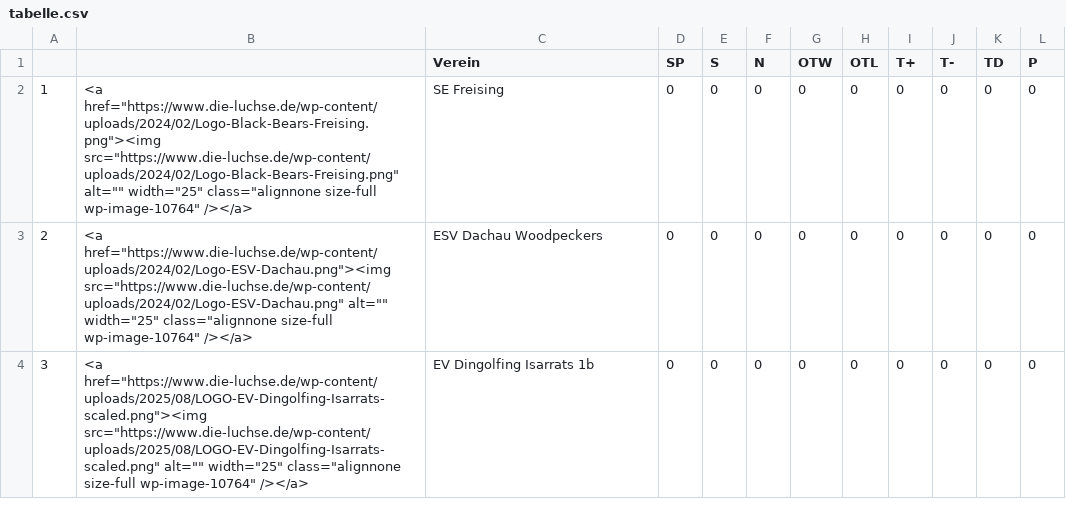
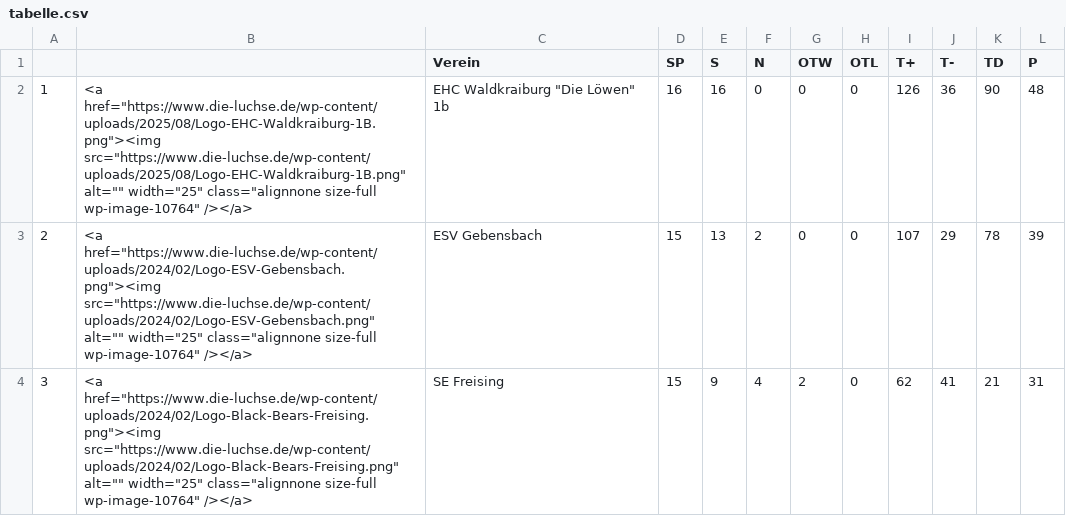
Before and after one commit to lpkiemes/mek-autotabelle, a CSV file: tabelle.csv, drawn as a sheet; only a part is shown; the diff covers the shown part only.

```diff
--- a/tabelle.csv
+++ b/tabelle.csv
@@ -1,4 +1,4 @@
 ,,Verein,SP,S,N,OTW,OTL,T+,T-,TD,P
-1,"<a href=""https://www.die-luchse.de/wp-content/uploads/2024/02/Logo-Black-Bears-Freising.png""><img src=""https://www.die-luchse.de/wp-content/uploads/2024/02/Logo-Black-Bears-Freising.png"" alt="""" width=""25"" class=""alignnone size-full wp-image-10764"" /></a>",SE Freising,0,0,0,0,0,0,0,0,0
-2,"<a href=""https://www.die-luchse.de/wp-content/uploads/2024/02/Logo-ESV-Dachau.png""><img src=""https://www.die-luchse.de/wp-content/uploads/2024/02/Logo-ESV-Dachau.png"" alt="""" width=""25"" class=""alignnone size-full wp-image-10764"" /></a>",ESV Dachau Woodpeckers,0,0,0,0,0,0,0,0,0
-3,"<a href=""https://www.die-luchse.de/wp-content/uploads/2025/08/LOGO-EV-Dingolfing-Isarrats-scaled.png""><img src=""https://www.die-luchse.de/wp-content/uploads/2025/08/LOGO-EV-Dingolfing-Isarrats-scaled.png"" alt="""" width=""25"" class=""alignnone size-full wp-image-10764"" /></a>",EV Dingolfing Isarrats 1b,0,0,0,0,0,0,0,0,0
+1,"<a href=""https://www.die-luchse.de/wp-content/uploads/2025/08/Logo-EHC-Waldkraiburg-1B.png""><img src=""https://www.die-luchse.de/wp-content/uploads/2025/08/Logo-EHC-Waldkraiburg-1B.png"" alt="""" width=""25"" class=""alignnone size-full wp-image-10764"" /></a>","EHC Waldkraiburg ""Die Löwen"" 1b",16,16,0,0,0,126,36,90,48
+2,"<a href=""https://www.die-luchse.de/wp-content/uploads/2024/02/Logo-ESV-Gebensbach.png""><img src=""https://www.die-luchse.de/wp-content/uploads/2024/02/Logo-ESV-Gebensbach.png"" alt="""" width=""25"" class=""alignnone size-full wp-image-10764"" /></a>",ESV Gebensbach,15,13,2,0,0,107,29,78,39
+3,"<a href=""https://www.die-luchse.de/wp-content/uploads/2024/02/Logo-Black-Bears-Freising.png""><img src=""https://www.die-luchse.de/wp-content/uploads/2024/02/Logo-Black-Bears-Freising.png"" alt="""" width=""25"" class=""alignnone size-full wp-image-10764"" /></a>",SE Freising,15,9,4,2,0,62,41,21,31
```
Also changed, not shown: 77 edited cells elsewhere in this file, tabelle_U13.csv, tabelle_U15.csv.
